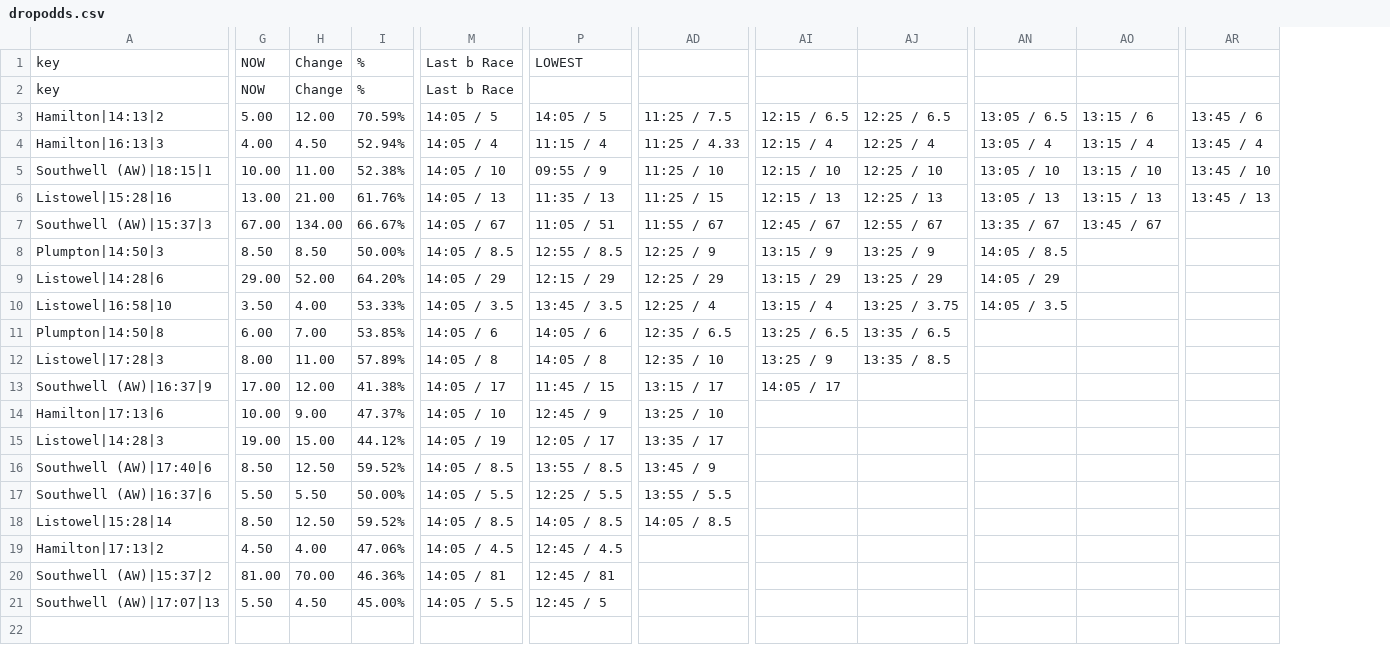
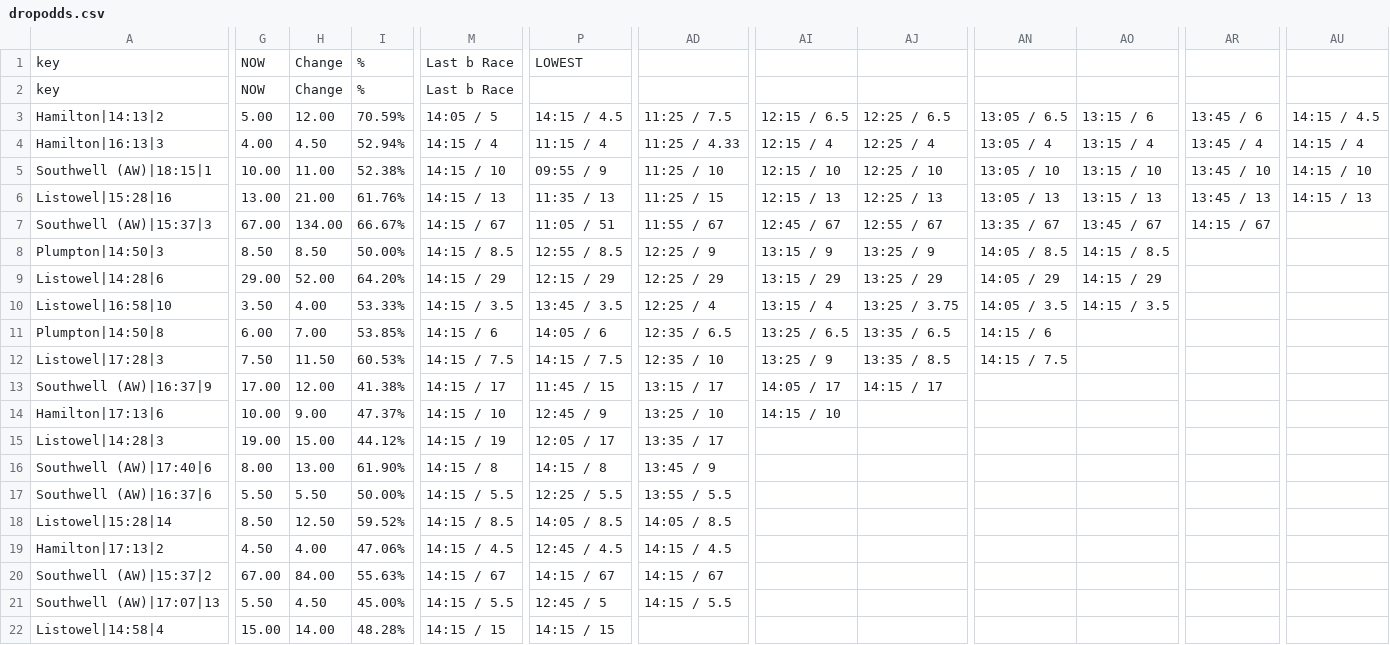
Before and after one commit to ukhorse888uk/dashboard, a CSV file: csv/dropodds.csv, drawn as a sheet; only a part is shown, gaps mark what is left out; removed rows and columns are numbered as before the commit, all else as after; rows hold the shown columns only; the diff covers the shown part only; the diff names each change by its address in the sheet, - before the commit and + after, or states it on an @@ line.

```diff
--- a/csv/dropodds.csv
+++ b/csv/dropodds.csv
-column M, rows 1-21: Last b Race | Last b Race | 14:05 / 5 | 14:05 / 4 | 14:05 / 10 | 14:05 / 13 | 14:05 / 67 | 14:05 / 8.5 | 14:05 / 29 | 14:05 / 3.5 | 14:05 / 6 | 14:05 / 8 | 14:05 / 17 | 14:05 / 10 | 14:05 / 19 | 14:05 / 8.5 | 14:05 / 5.5 | 14:05 / 8.5 | 14:05 / 4.5 | 14:05 / 81 | 14:05 / 5.5
+column M, rows 1-21: Last b Race | Last b Race | 14:05 / 5 | 14:15 / 4 | 14:15 / 10 | 14:15 / 13 | 14:15 / 67 | 14:15 / 8.5 | 14:15 / 29 | 14:15 / 3.5 | 14:15 / 6 | 14:15 / 7.5 | 14:15 / 17 | 14:15 / 10 | 14:15 / 19 | 14:15 / 8 | 14:15 / 5.5 | 14:15 / 8.5 | 14:15 / 4.5 | 14:15 / 67 | 14:15 / 5.5
+column AU, rows 3-6: 14:15 / 4.5 | 14:15 / 4 | 14:15 / 10 | 14:15 / 13
-P3: 14:05 / 5
+P3: 14:15 / 4.5
-AR7: (empty)
+AR7: 14:15 / 67
-AO8: (empty)
+AO8: 14:15 / 8.5
-AO9: (empty)
+AO9: 14:15 / 29
-AO10: (empty)
+AO10: 14:15 / 3.5
-AN11: (empty)
+AN11: 14:15 / 6
-G12: 8.00
+G12: 7.50
-H12: 11.00
+H12: 11.50
-I12: 57.89%
+I12: 60.53%
-P12: 14:05 / 8
+P12: 14:15 / 7.5
-AN12: (empty)
+AN12: 14:15 / 7.5
-AJ13: (empty)
+AJ13: 14:15 / 17
-AI14: (empty)
+AI14: 14:15 / 10
-G16: 8.50
+G16: 8.00
-H16: 12.50
+H16: 13.00
-I16: 59.52%
+I16: 61.90%
-P16: 13:55 / 8.5
+P16: 14:15 / 8
-AD19: (empty)
+AD19: 14:15 / 4.5
-G20: 81.00
+G20: 67.00
-H20: 70.00
+H20: 84.00
-I20: 46.36%
+I20: 55.63%
-P20: 12:45 / 81
+P20: 14:15 / 67
-AD20: (empty)
+AD20: 14:15 / 67
-AD21: (empty)
+AD21: 14:15 / 5.5
+row 22: Listowel|14:58|4 | 15.00 | 14.00 | 48.28% | 14:15 / 15 | 14:15 / 15
```
Also changed, not shown: 4 edited cells elsewhere in this file, csv/racecard2.csv.
